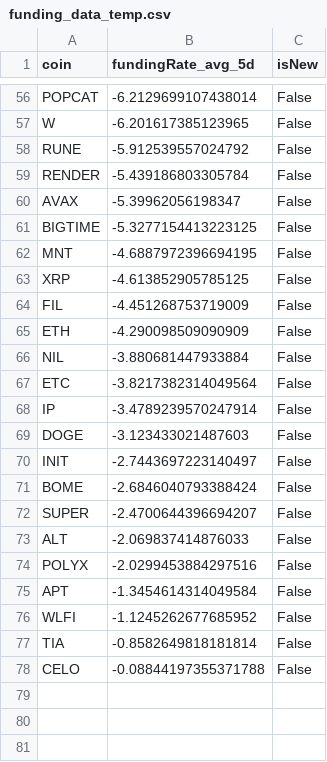
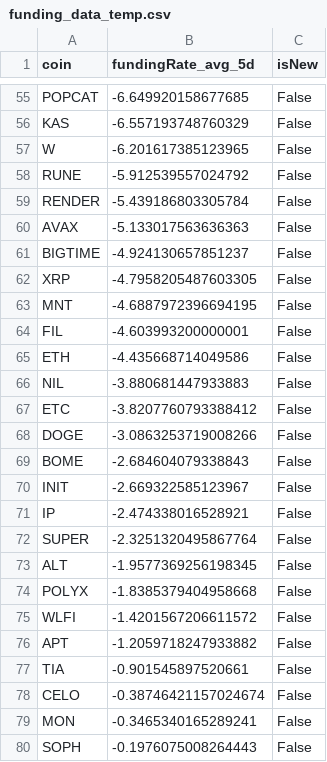
Before and after one commit to exo-trading/crypto-carry-screener, a CSV file: funding_data_temp.csv, drawn as a sheet; only a part is shown, gaps mark what is left out; removed rows and columns are numbered as before the commit, all else as after; the diff covers the shown part only; the diff names each change by its address in the sheet, - before the commit and + after, or states it on an @@ line.

```diff
--- a/funding_data_temp.csv
+++ b/funding_data_temp.csv
-B55 (fundingRate_avg_5d): -6.2129699107438014
+B55 (fundingRate_avg_5d): -6.649920158677685
+row 56: KAS | -6.557193748760329 | False
-B60 (fundingRate_avg_5d): -5.39962056198347
+B60 (fundingRate_avg_5d): -5.133017563636363
-B61 (fundingRate_avg_5d): -5.3277154413223125
+B61 (fundingRate_avg_5d): -4.924130657851237
+row 62: XRP | -4.7958205487603305 | False
-row 63: XRP | -4.613852905785125 | False
-B64 (fundingRate_avg_5d): -4.451268753719009
+B64 (fundingRate_avg_5d): -4.603993200000001
-B65 (fundingRate_avg_5d): -4.290098509090909
+B65 (fundingRate_avg_5d): -4.435668714049586
-B66 (fundingRate_avg_5d): -3.880681447933884
+B66 (fundingRate_avg_5d): -3.880681447933883
-B67 (fundingRate_avg_5d): -3.8217382314049564
+B67 (fundingRate_avg_5d): -3.8207760793388412
-row 68: IP | -3.4789239570247914 | False
-B68 (fundingRate_avg_5d): -3.123433021487603
+B68 (fundingRate_avg_5d): -3.0863253719008266
-row 70: INIT | -2.7443697223140497 | False
-B69 (fundingRate_avg_5d): -2.6846040793388424
+B69 (fundingRate_avg_5d): -2.684604079338843
+row 70: INIT | -2.669322585123967 | False
+row 71: IP | -2.474338016528921 | False
-B72 (fundingRate_avg_5d): -2.4700644396694207
+B72 (fundingRate_avg_5d): -2.3251320495867764
-B73 (fundingRate_avg_5d): -2.069837414876033
+B73 (fundingRate_avg_5d): -1.9577369256198345
-B74 (fundingRate_avg_5d): -2.0299453884297516
+B74 (fundingRate_avg_5d): -1.8385379404958668
-row 75: APT | -1.3454614314049584 | False
-B75 (fundingRate_avg_5d): -1.1245262677685952
+B75 (fundingRate_avg_5d): -1.4201567206611572
+row 76: APT | -1.2059718247933882 | False
-B77 (fundingRate_avg_5d): -0.8582649818181814
+B77 (fundingRate_avg_5d): -0.901545897520661
-B78 (fundingRate_avg_5d): -0.08844197355371788
+B78 (fundingRate_avg_5d): -0.38746421157024674
+row 79: MON | -0.3465340165289241 | False
+row 80: SOPH | -0.1976075008264443 | False
```
Also changed, not shown: 8 added rows, 9 removed rows and 40 edited cells elsewhere in this file, 1 other file.
